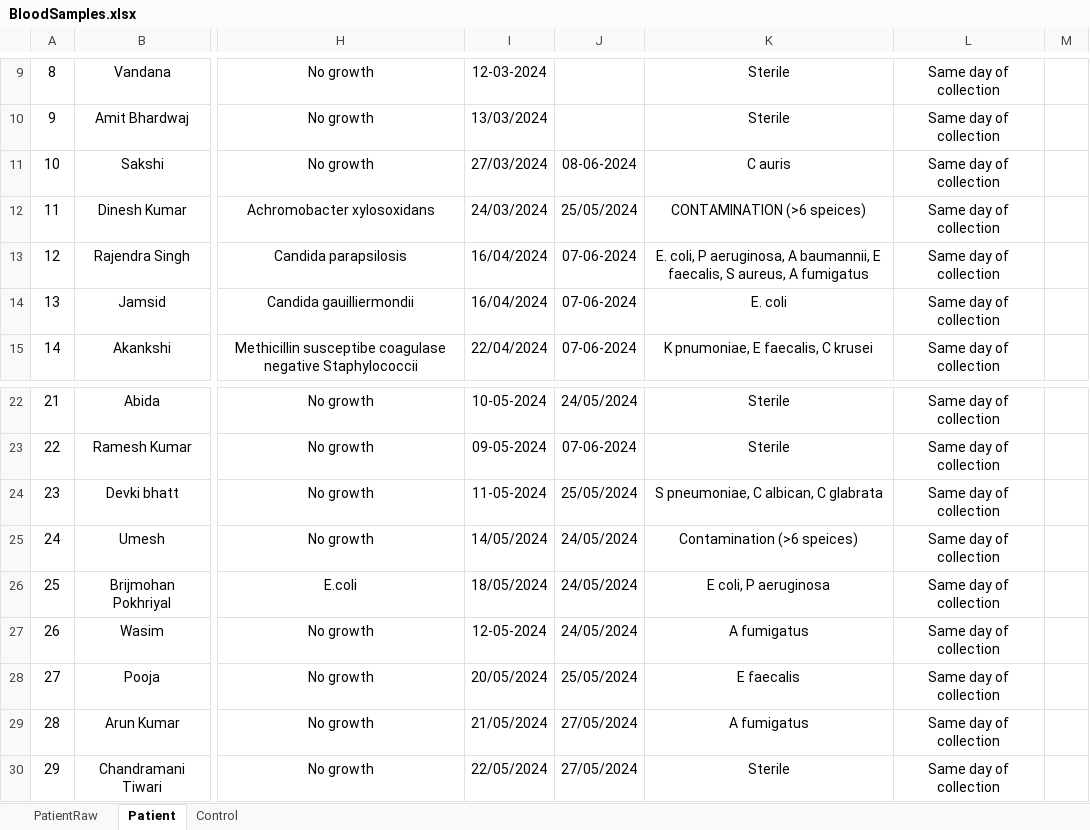
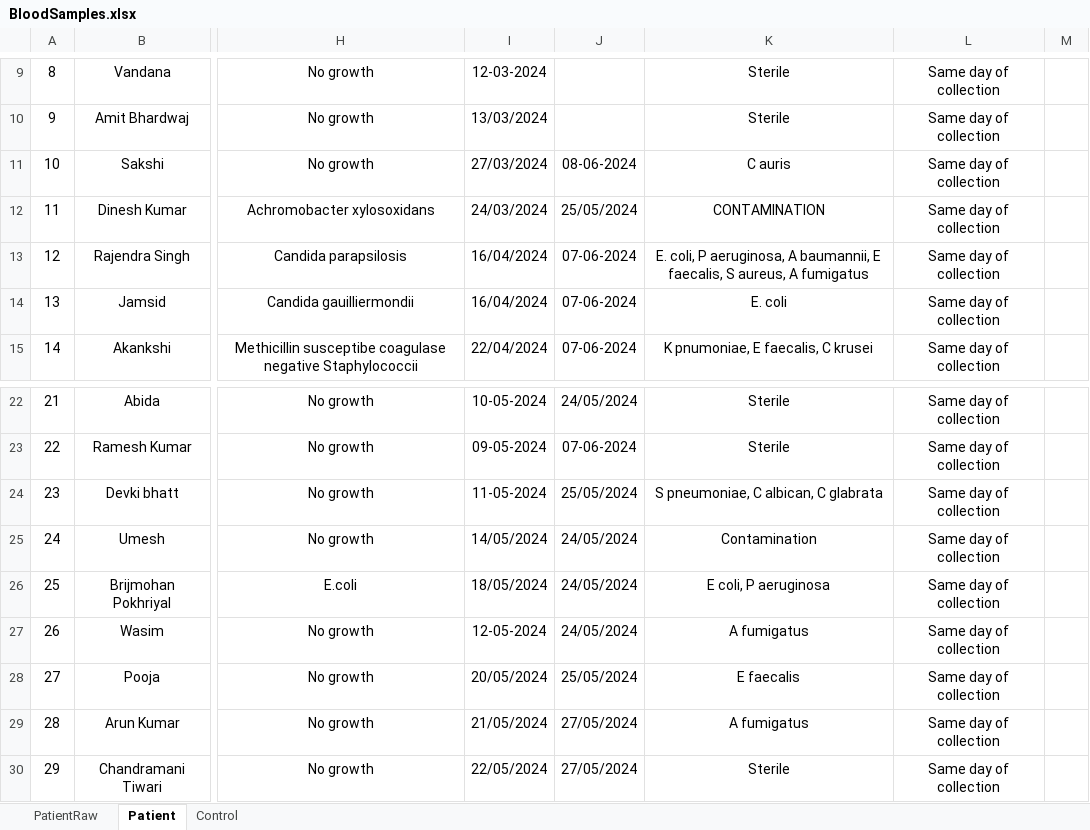
Before and after one commit to neeliit/DiagnosticsPy, an Excel workbook: BloodSamples.xlsx, sheet Patient, drawn as a sheet; only a part is shown, gaps mark what is left out; values as stored, in another font and other column widths than the file's, no borders; conditional formats not drawn; the diff names each change by its address in the sheet, - before the commit and + after, or states it on an @@ line.

Commit message:
Update BloodSamples.xlsx

```diff
--- a/BloodSamples.xlsx (sheet Patient)
+++ b/BloodSamples.xlsx (sheet Patient)
-K12: CONTAMINATION (>6 speices)
+K12: CONTAMINATION
-K25: Contamination (>6 speices)
+K25: Contamination
```
